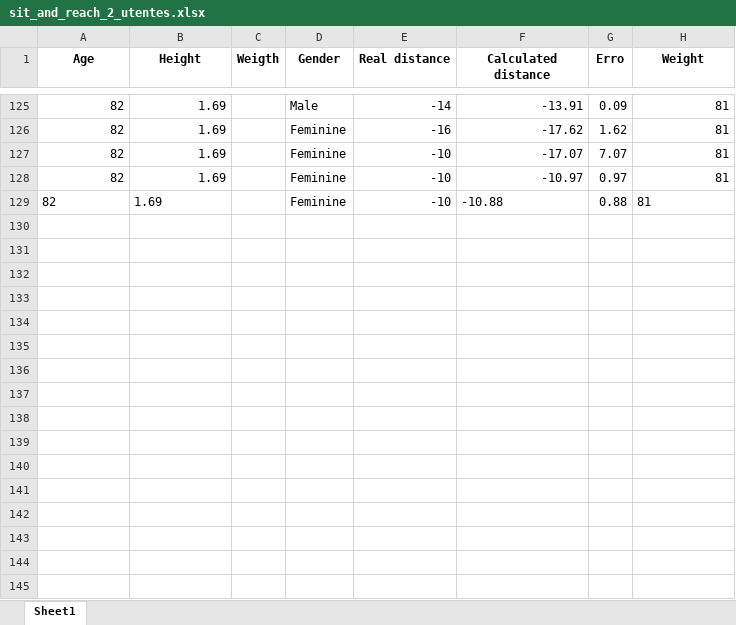
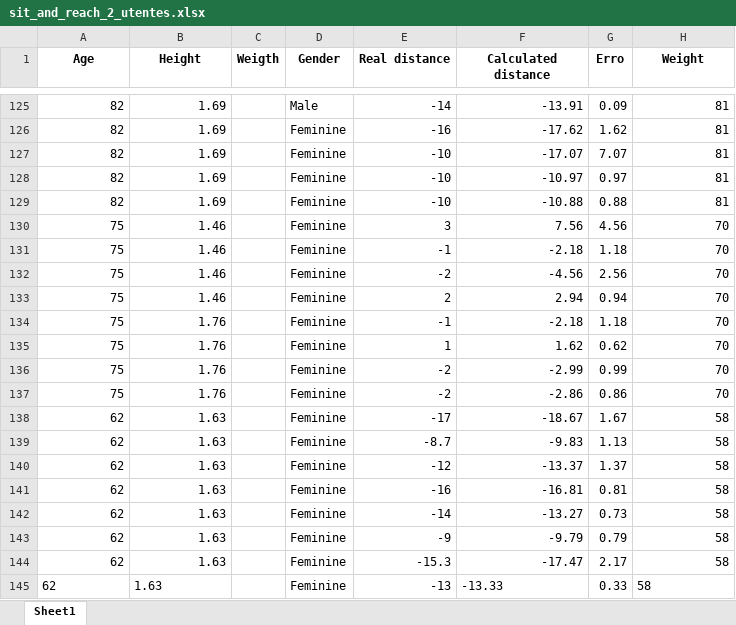
Before and after one commit to vgguerra/Propicie, an Excel workbook: tabelas_utentes/sit_and_reach_2_utentes.xlsx, sheet Sheet1, drawn as a sheet; only a part is shown, gaps mark what is left out; values as stored, in another font and other column widths than the file's, no borders; the diff names each change by its address in the sheet, - before the commit and + after, or states it on an @@ line.

```diff
--- a/tabelas_utentes/sit_and_reach_2_utentes.xlsx (sheet Sheet1)
+++ b/tabelas_utentes/sit_and_reach_2_utentes.xlsx (sheet Sheet1)
-A129:B129 alignment: left
+A129:B129 alignment: right
-F129 alignment: left
+F129 alignment: right
-H129 alignment: left
+H129 alignment: right
+row 130: 75 | 1.46 |  | Feminine | 3 | 7.56 | 4.56 | 70
+row 131: 75 | 1.46 |  | Feminine | -1 | -2.18 | 1.18 | 70
+row 132: 75 | 1.46 |  | Feminine | -2 | -4.56 | 2.56 | 70
+row 133: 75 | 1.46 |  | Feminine | 2 | 2.94 | 0.94 | 70
+row 134: 75 | 1.76 |  | Feminine | -1 | -2.18 | 1.18 | 70
+row 135: 75 | 1.76 |  | Feminine | 1 | 1.62 | 0.62 | 70
+row 136: 75 | 1.76 |  | Feminine | -2 | -2.99 | 0.99 | 70
+row 137: 75 | 1.76 |  | Feminine | -2 | -2.86 | 0.86 | 70
+row 138: 62 | 1.63 |  | Feminine | -17 | -18.67 | 1.67 | 58
+row 139: 62 | 1.63 |  | Feminine | -8.7 | -9.83 | 1.13 | 58
+row 140: 62 | 1.63 |  | Feminine | -12 | -13.37 | 1.37 | 58
+row 141: 62 | 1.63 |  | Feminine | -16 | -16.81 | 0.81 | 58
+row 142: 62 | 1.63 |  | Feminine | -14 | -13.27 | 0.73 | 58
+row 143: 62 | 1.63 |  | Feminine | -9 | -9.79 | 0.79 | 58
+row 144: 62 | 1.63 |  | Feminine | -15.3 | -17.47 | 2.17 | 58
+row 145: 62 | 1.63 |  | Feminine | -13 | -13.33 | 0.33 | 58
```
Also changed, not shown: tabelas_utentes/back_scratch_utentes.xlsx, 2 other files.
